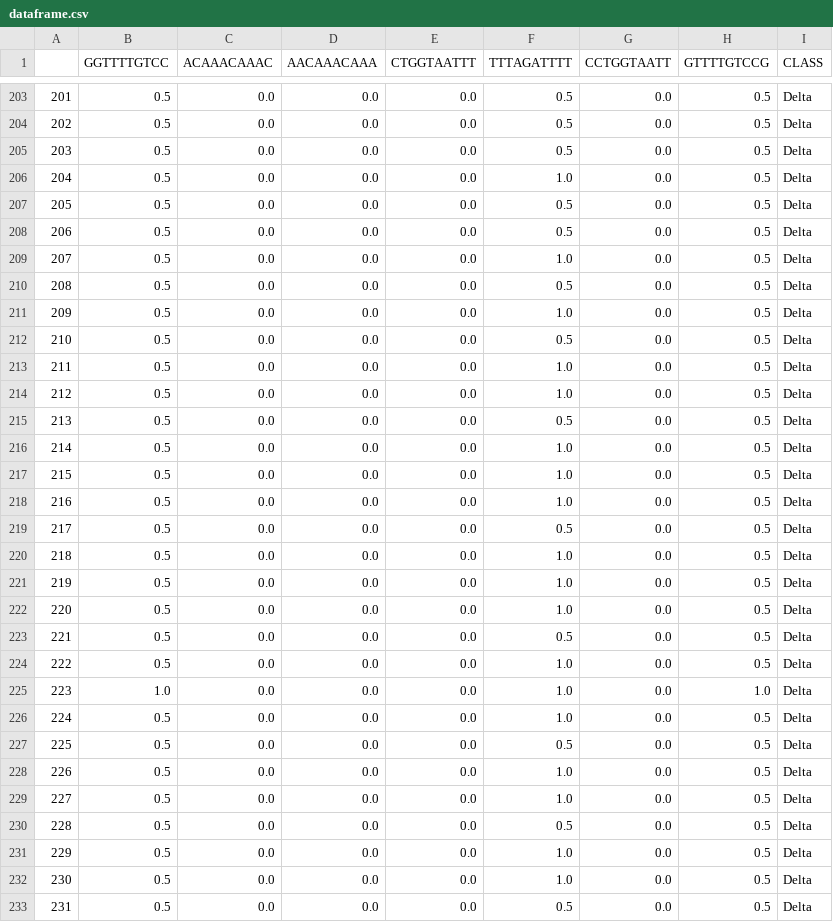
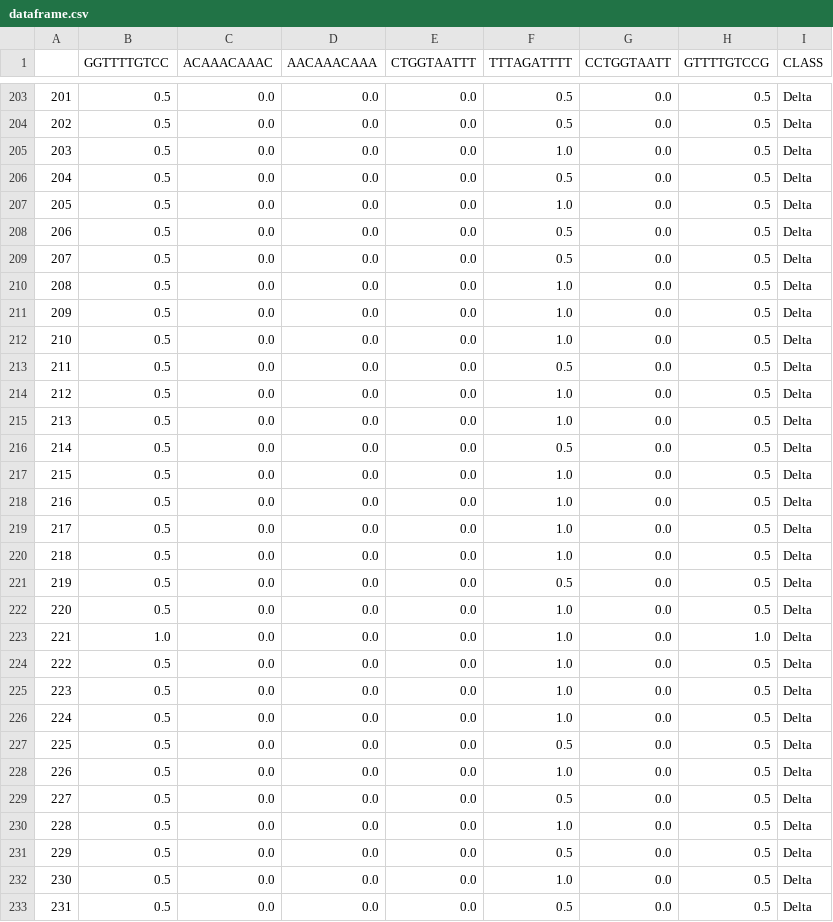
Before and after one commit to omatheuspimenta/GRAMEP, a CSV file: data/output/classify/results/dataframe.csv, drawn as a sheet; only a part is shown, gaps mark what is left out; the diff covers the shown part only.

```diff
--- a/data/output/classify/results/dataframe.csv
+++ b/data/output/classify/results/dataframe.csv
@@ -204,23 +204,23 @@
 202,0.5,0.0,0.0,0.0,0.5,0.0,0.5,Delta
-203,0.5,0.0,0.0,0.0,0.5,0.0,0.5,Delta
-204,0.5,0.0,0.0,0.0,1.0,0.0,0.5,Delta
-205,0.5,0.0,0.0,0.0,0.5,0.0,0.5,Delta
+203,0.5,0.0,0.0,0.0,1.0,0.0,0.5,Delta
+204,0.5,0.0,0.0,0.0,0.5,0.0,0.5,Delta
+205,0.5,0.0,0.0,0.0,1.0,0.0,0.5,Delta
 206,0.5,0.0,0.0,0.0,0.5,0.0,0.5,Delta
-207,0.5,0.0,0.0,0.0,1.0,0.0,0.5,Delta
-208,0.5,0.0,0.0,0.0,0.5,0.0,0.5,Delta
+207,0.5,0.0,0.0,0.0,0.5,0.0,0.5,Delta
+208,0.5,0.0,0.0,0.0,1.0,0.0,0.5,Delta
 209,0.5,0.0,0.0,0.0,1.0,0.0,0.5,Delta
-210,0.5,0.0,0.0,0.0,0.5,0.0,0.5,Delta
-211,0.5,0.0,0.0,0.0,1.0,0.0,0.5,Delta
+210,0.5,0.0,0.0,0.0,1.0,0.0,0.5,Delta
+211,0.5,0.0,0.0,0.0,0.5,0.0,0.5,Delta
 212,0.5,0.0,0.0,0.0,1.0,0.0,0.5,Delta
-213,0.5,0.0,0.0,0.0,0.5,0.0,0.5,Delta
-214,0.5,0.0,0.0,0.0,1.0,0.0,0.5,Delta
+213,0.5,0.0,0.0,0.0,1.0,0.0,0.5,Delta
+214,0.5,0.0,0.0,0.0,0.5,0.0,0.5,Delta
 215,0.5,0.0,0.0,0.0,1.0,0.0,0.5,Delta
 216,0.5,0.0,0.0,0.0,1.0,0.0,0.5,Delta
-217,0.5,0.0,0.0,0.0,0.5,0.0,0.5,Delta
+217,0.5,0.0,0.0,0.0,1.0,0.0,0.5,Delta
 218,0.5,0.0,0.0,0.0,1.0,0.0,0.5,Delta
-219,0.5,0.0,0.0,0.0,1.0,0.0,0.5,Delta
+219,0.5,0.0,0.0,0.0,0.5,0.0,0.5,Delta
 220,0.5,0.0,0.0,0.0,1.0,0.0,0.5,Delta
-221,0.5,0.0,0.0,0.0,0.5,0.0,0.5,Delta
+221,1.0,0.0,0.0,0.0,1.0,0.0,1.0,Delta
 222,0.5,0.0,0.0,0.0,1.0,0.0,0.5,Delta
-223,1.0,0.0,0.0,0.0,1.0,0.0,1.0,Delta
+223,0.5,0.0,0.0,0.0,1.0,0.0,0.5,Delta
 224,0.5,0.0,0.0,0.0,1.0,0.0,0.5,Delta
@@ -228,5 +228,5 @@
 226,0.5,0.0,0.0,0.0,1.0,0.0,0.5,Delta
-227,0.5,0.0,0.0,0.0,1.0,0.0,0.5,Delta
-228,0.5,0.0,0.0,0.0,0.5,0.0,0.5,Delta
-229,0.5,0.0,0.0,0.0,1.0,0.0,0.5,Delta
+227,0.5,0.0,0.0,0.0,0.5,0.0,0.5,Delta
+228,0.5,0.0,0.0,0.0,1.0,0.0,0.5,Delta
+229,0.5,0.0,0.0,0.0,0.5,0.0,0.5,Delta
 230,0.5,0.0,0.0,0.0,1.0,0.0,0.5,Delta
```
Also changed, not shown: 37 edited cells elsewhere in this file, data/output/mutations/Alpha/Alpha_FreqExclusiveKmers.csv, data/output/mutations/Alpha/Alpha_report.csv, 28 other files.
